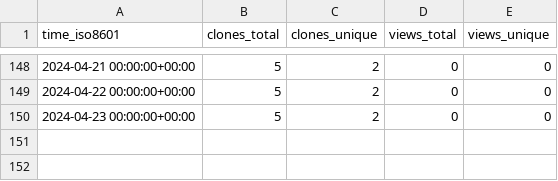
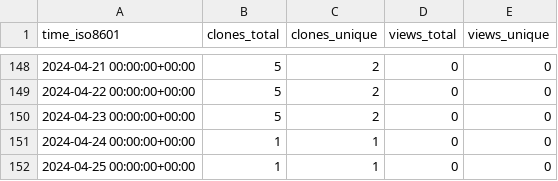
Before and after one commit to stablecaps/terraform_and_serverless_demo, a CSV file: stablecaps/terraform_and_serverless_demo/ghrs-data/views_clones_aggregate.csv, drawn as a sheet; only a part is shown, gaps mark what is left out; the diff names each change by its address in the sheet, - before the commit and + after, or states it on an @@ line.

```diff
--- a/stablecaps/terraform_and_serverless_demo/ghrs-data/views_clones_aggregate.csv
+++ b/stablecaps/terraform_and_serverless_demo/ghrs-data/views_clones_aggregate.csv
+row 151: 2024-04-24 00:00:00+00:00 | 1 | 1 | 0 | 0
+row 152: 2024-04-25 00:00:00+00:00 | 1 | 1 | 0 | 0
```
Also changed, not shown: 1 other file.
